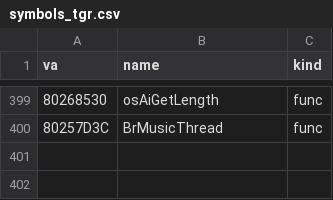
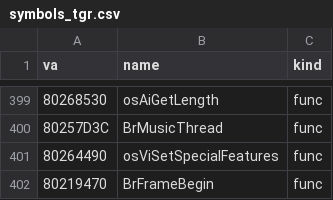
Before and after one commit to Link4Electronics/brally, a CSV file: n64/config/symbols_tgr.csv, drawn as a sheet; only a part is shown, gaps mark what is left out; the diff names each change by its address in the sheet, - before the commit and + after, or states it on an @@ line.

Commit message:
n64: BrFrameBegin transcribed (T2, 198: register naming only, register-blind exact) -- views, frame buffers on a resolution change, and the frame's opening display list; osViSetSpecialFeatures named

```diff
--- a/n64/config/symbols_tgr.csv
+++ b/n64/config/symbols_tgr.csv
+row 401: 80264490 | osViSetSpecialFeatures | func
+row 402: 80219470 | BrFrameBegin | func
```
Also changed, not shown: 3 other files.
